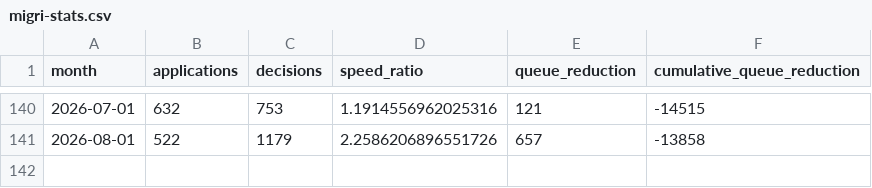
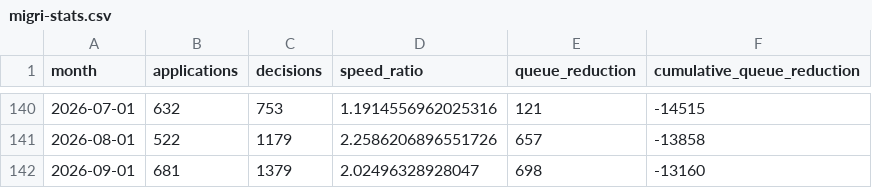
Before and after one commit to PetrZhitnikov/migri-stats, a CSV file: reports/migri-stats.csv, drawn as a sheet; only a part is shown, gaps mark what is left out.

```diff
--- a/reports/migri-stats.csv
+++ b/reports/migri-stats.csv
@@ -141 +141,2 @@ month,applications,decisions,speed_ratio,queue_reduction,cumulative_queue_reduct
 2026-08-01,522,1179,2.2586206896551726,657,-13858
+2026-09-01,681,1379,2.02496328928047,698,-13160
```
Also changed, not shown: 1 other file.
